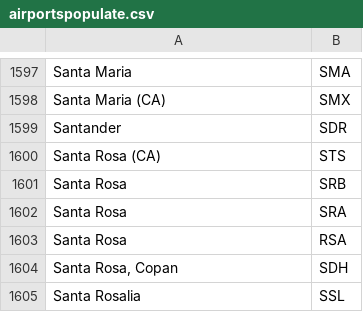
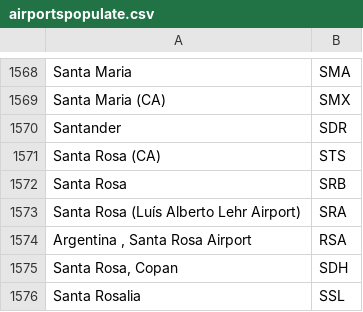
Before and after one commit to AmirElimelech/BingoAirlines, a CSV file: Bingo/management/commands/airportspopulate.csv, drawn as a sheet; only a part is shown, gaps mark what is left out; the diff covers the shown part only.

```diff
--- a/Bingo/management/commands/airportspopulate.csv
+++ b/Bingo/management/commands/airportspopulate.csv
@@ -1601,4 +1572,4 @@ Santa Rosa (CA),STS
 Santa Rosa,SRB
-Santa Rosa,SRA
-Santa Rosa,RSA
+Santa Rosa (Luís Alberto Lehr Airport),SRA
+"Argentina , Santa Rosa Airport",RSA
 "Santa Rosa, Copan",SDH
```
Also changed, not shown: 39 removed rows and 17 edited cells elsewhere in this file, 5 other files.
